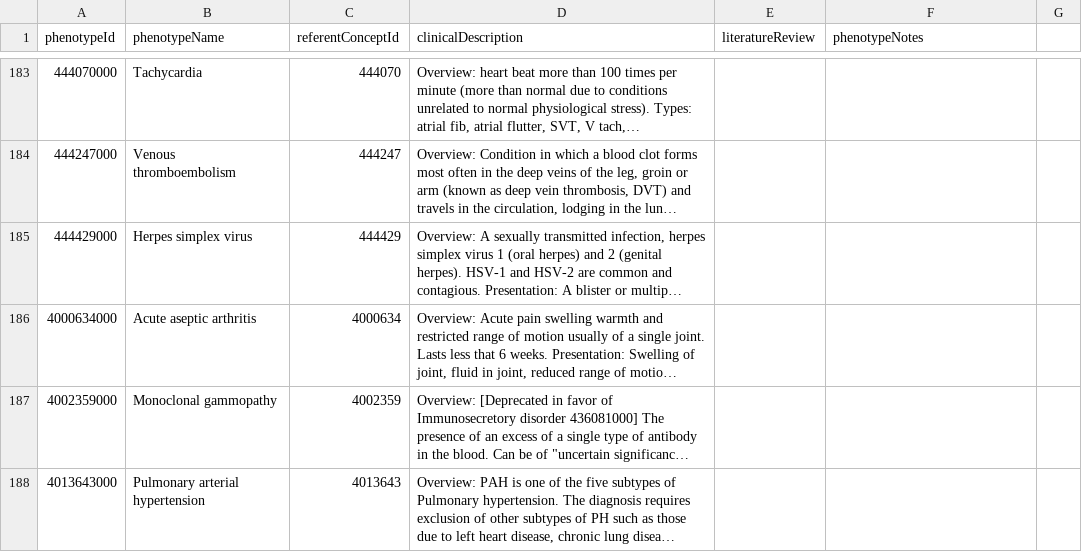
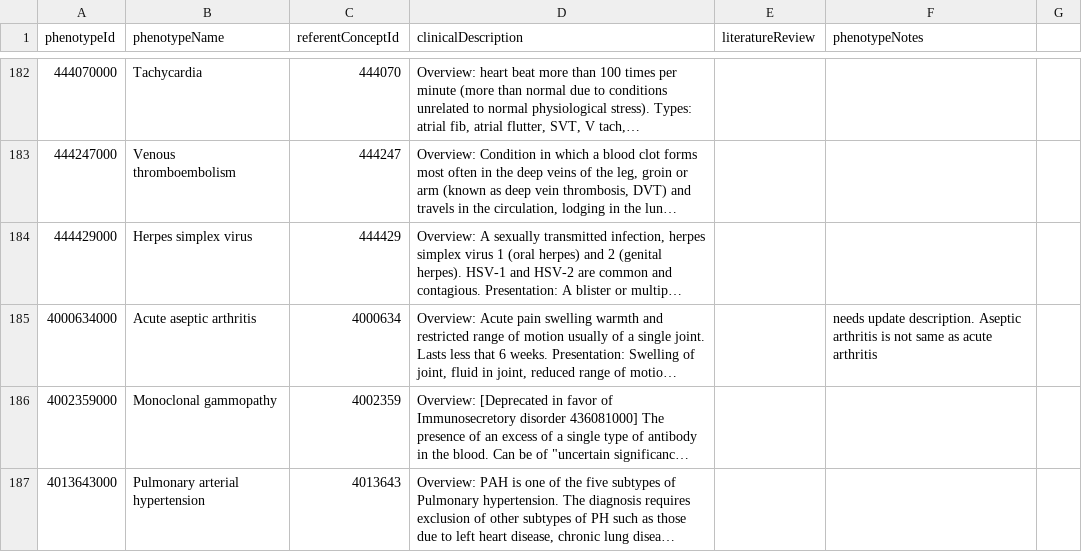
Before and after one commit to OHDSI/PhenotypeLibrary, a CSV file: extras/PhenotypeDescription.csv, drawn as a sheet; only a part is shown, gaps mark what is left out; long unchanged cells end in …; addresses are those after the commit; the diff covers the shown part only; the diff names each change by its address in the sheet, - before the commit and + after, or states it on an @@ line.

```diff
--- a/extras/PhenotypeDescription.csv
+++ b/extras/PhenotypeDescription.csv
-F185 (phenotypeNotes): (empty)
+F185 (phenotypeNotes): needs update description. Aseptic arthritis is not same as acute arthritis
```
Also changed, not shown: 1 removed row and 6 edited cells elsewhere in this file.
